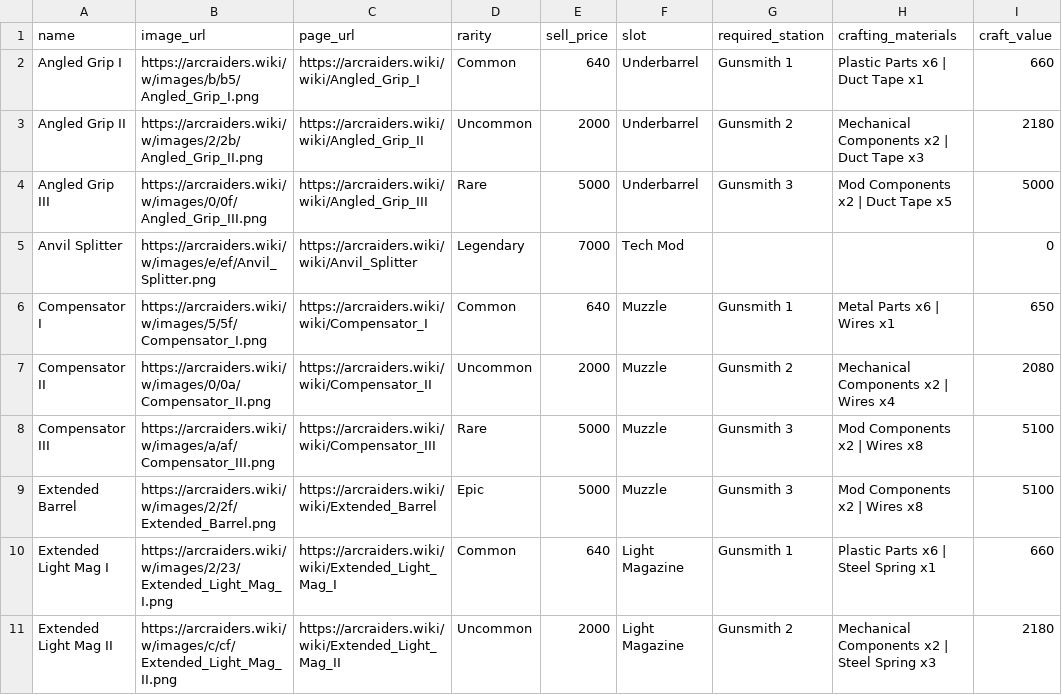
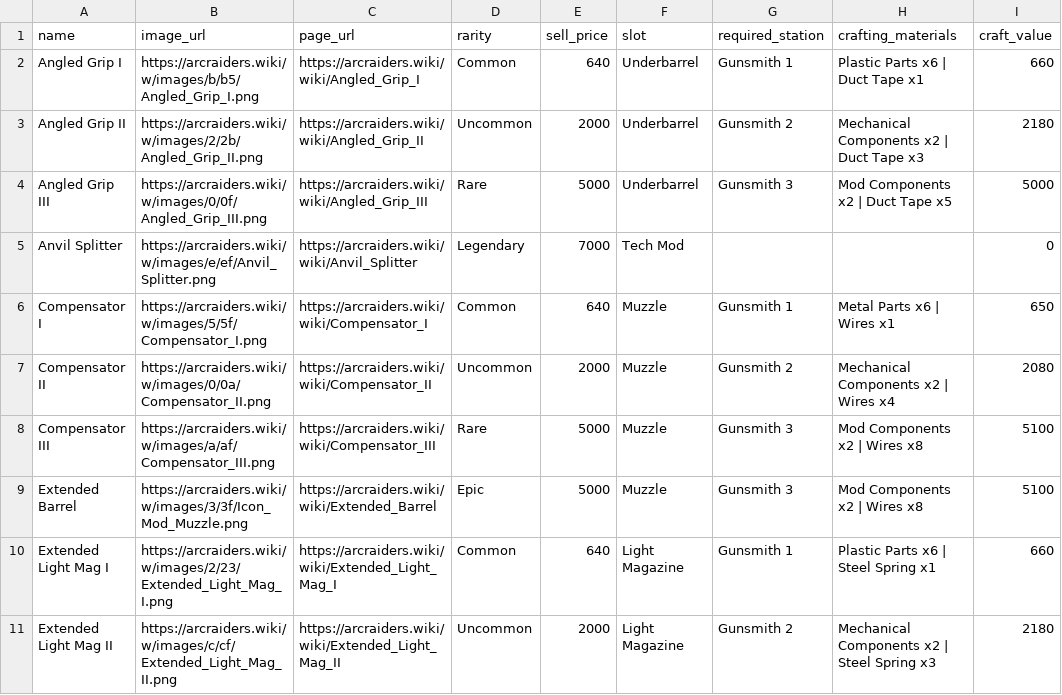
Before and after one commit to adelevski/raiderbro, a CSV file: data/processed/weapon_mods.csv, drawn as a sheet; only a part is shown; the diff names each change by its address in the sheet, - before the commit and + after, or states it on an @@ line.

Commit message:
Repair attachment slot and ammo image references

```diff
--- a/data/processed/weapon_mods.csv
+++ b/data/processed/weapon_mods.csv
-B9 (image_url): https://arcraiders.wiki/w/images/2/2f/Extended_Barrel.png
+B9 (image_url): https://arcraiders.wiki/w/images/3/3f/Icon_Mod_Muzzle.png
```
Also changed, not shown: 13 other files.
